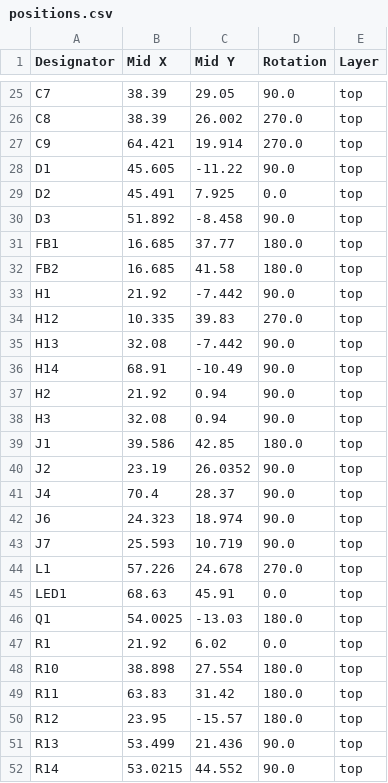
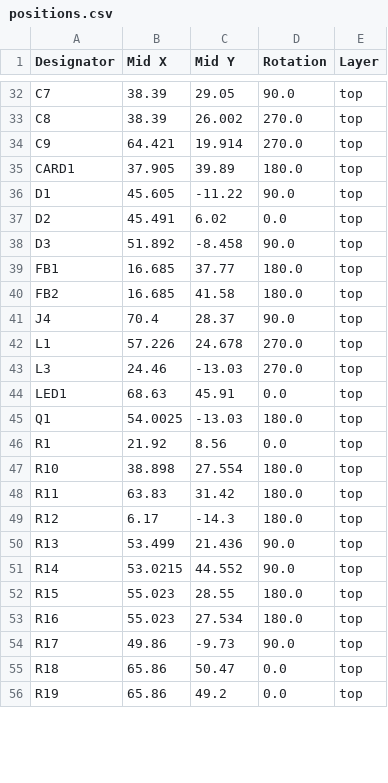
Before and after one commit to MaverickUK/HDDSynth, a CSV file: 2_prototype_mk5/hardware/production/positions.csv, drawn as a sheet; only a part is shown, gaps mark what is left out; the shorter side is filled out with more unchanged rows; the diff covers the shown part only.

```diff
--- a/2_prototype_mk5/hardware/production/positions.csv
+++ b/2_prototype_mk5/hardware/production/positions.csv
@@ -27,4 +34,5 @@ C8,38.39,26.002,270.0,top
 C9,64.421,19.914,270.0,top
+CARD1,37.905,39.89,180.0,top
 D1,45.605,-11.22,90.0,top
-D2,45.491,7.925,0.0,top
+D2,45.491,6.02,0.0,top
 D3,51.892,-8.458,90.0,top
@@ -32,20 +40,11 @@ FB1,16.685,37.77,180.0,top
 FB2,16.685,41.58,180.0,top
-H1,21.92,-7.442,90.0,top
-H12,10.335,39.83,270.0,top
-H13,32.08,-7.442,90.0,top
-H14,68.91,-10.49,90.0,top
-H2,21.92,0.94,90.0,top
-H3,32.08,0.94,90.0,top
-J1,39.586,42.85,180.0,top
-J2,23.19,26.0352,90.0,top
 J4,70.4,28.37,90.0,top
-J6,24.323,18.974,90.0,top
-J7,25.593,10.719,90.0,top
 L1,57.226,24.678,270.0,top
+L3,24.46,-13.03,270.0,top
 LED1,68.63,45.91,0.0,top
 Q1,54.0025,-13.03,180.0,top
-R1,21.92,6.02,0.0,top
+R1,21.92,8.56,0.0,top
 R10,38.898,27.554,180.0,top
 R11,63.83,31.42,180.0,top
-R12,23.95,-15.57,180.0,top
+R12,6.17,-14.3,180.0,top
 R13,53.499,21.436,90.0,top
```
Also changed, not shown: 19 added rows, 2 removed rows and 6 edited cells elsewhere in this file, 2_prototype_mk5/hardware/production/bom.csv, 2_prototype_mk5/hardware/production/designators.csv, 25 other files.
